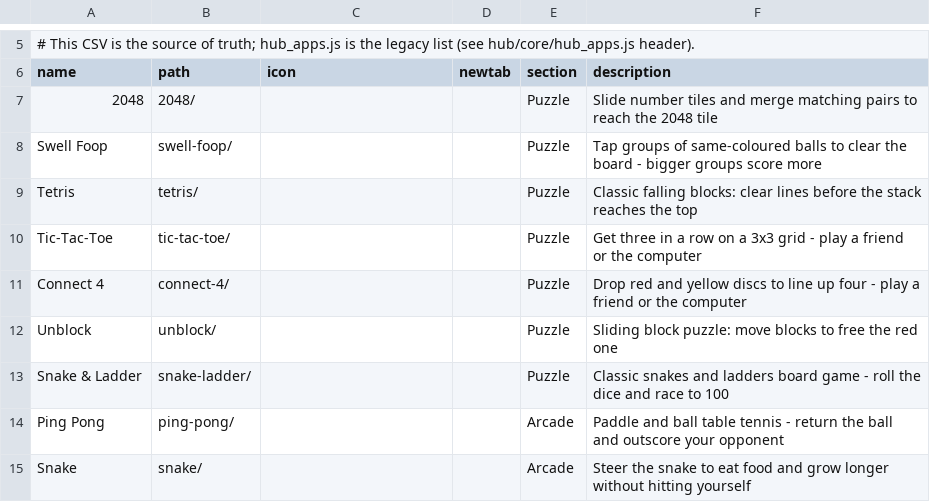
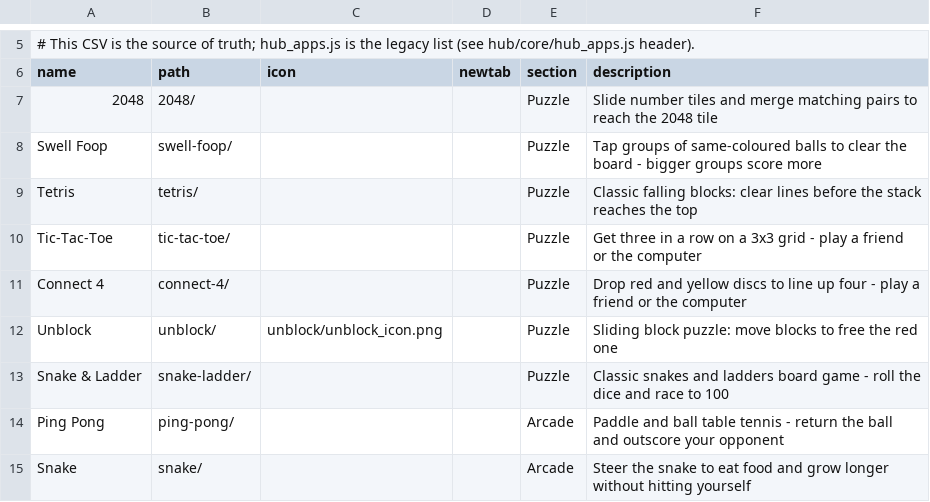
Before and after one commit to jor-teron/sites, a CSV file: apps/games/games-apps.csv, drawn as a sheet; only a part is shown, gaps mark what is left out.

Commit message:
UNB-2: Unblock shared settings gear, shared theme, icon

```diff
--- a/apps/games/games-apps.csv
+++ b/apps/games/games-apps.csv
@@ -11,3 +11,3 @@ Tic-Tac-Toe,       tic-tac-toe/,   , , Puzzle, Get three in a row on a 3x3 grid
 Connect 4,        connect-4/, , , Puzzle, Drop red and yellow discs to line up four - play a friend or the computer
-Unblock,           unblock/,      , , Puzzle, Sliding block puzzle: move blocks to free the red one
+Unblock,           unblock/,      unblock/unblock_icon.png, , Puzzle, Sliding block puzzle: move blocks to free the red one
 Snake & Ladder,    snake-ladder/,  , , Puzzle, Classic snakes and ladders board game - roll the dice and race to 100
```
Also changed, not shown: 10 other files.
